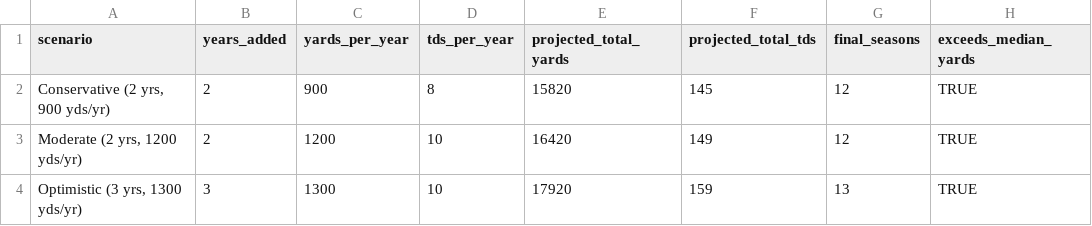
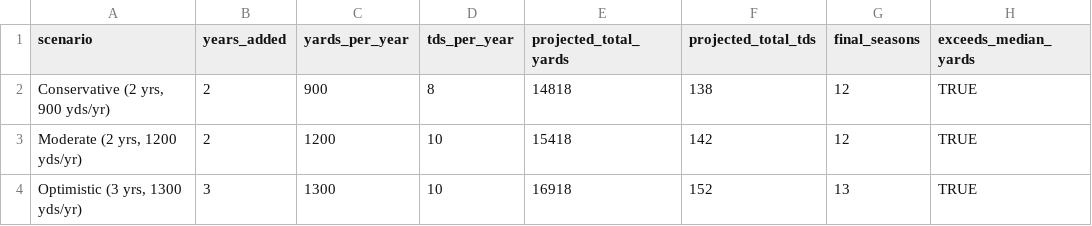
Before and after one commit to afpybus/Henry_HOF_Analysis, a CSV file: output/henry_projections.csv, drawn as a sheet; only a part is shown; the diff names each change by its address in the sheet, - before the commit and + after, or states it on an @@ line.

```diff
--- a/output/henry_projections.csv
+++ b/output/henry_projections.csv
-E2 (projected_total_yards): 15820
+E2 (projected_total_yards): 14818
-F2 (projected_total_tds): 145
+F2 (projected_total_tds): 138
-E3 (projected_total_yards): 16420
+E3 (projected_total_yards): 15418
-F3 (projected_total_tds): 149
+F3 (projected_total_tds): 142
-E4 (projected_total_yards): 17920
+E4 (projected_total_yards): 16918
-F4 (projected_total_tds): 159
+F4 (projected_total_tds): 152
```
Also changed, not shown: output/henry_career_stats.csv, output/henry_season_stats.csv, 8 other files.
